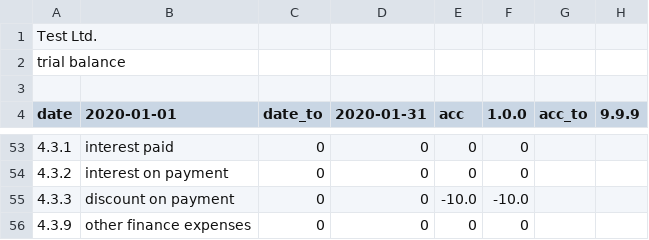
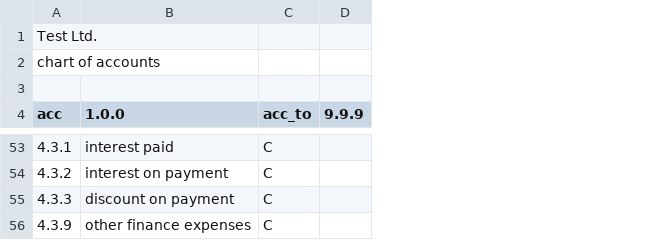
Before and after one commit to plinioprado/ctr1-django, a CSV file: ledger1/file/report.csv, drawn as a sheet; only a part is shown, gaps mark what is left out; removed rows and columns are numbered as before the commit, all else as after; the diff covers the shown part only; the diff names each change by its address in the sheet, - before the commit and + after, or states it on an @@ line.

```diff
--- a/ledger1/file/report.csv
+++ b/ledger1/file/report.csv
-column C (date_to), rows 53-56: all 0
-column D (2020-01-31), rows 53-56: all 0
-column E (acc), rows 53-56: 0 | 0 | -10.0 | 0
-column F (1.0.0), rows 53-56: 0 | 0 | -10.0 | 0
-A2 (acc): trial balance
+A2 (acc): chart of accounts
-A4: date
+A4: acc
-B4: 2020-01-01
+B4: 1.0.0
-C53:C56 (acc_to): (empty)
+C53:C56 (acc_to): C
```
Also changed, not shown: 1 added row, 1 removed row and 47 edited cells elsewhere in this file, 13 other files.
